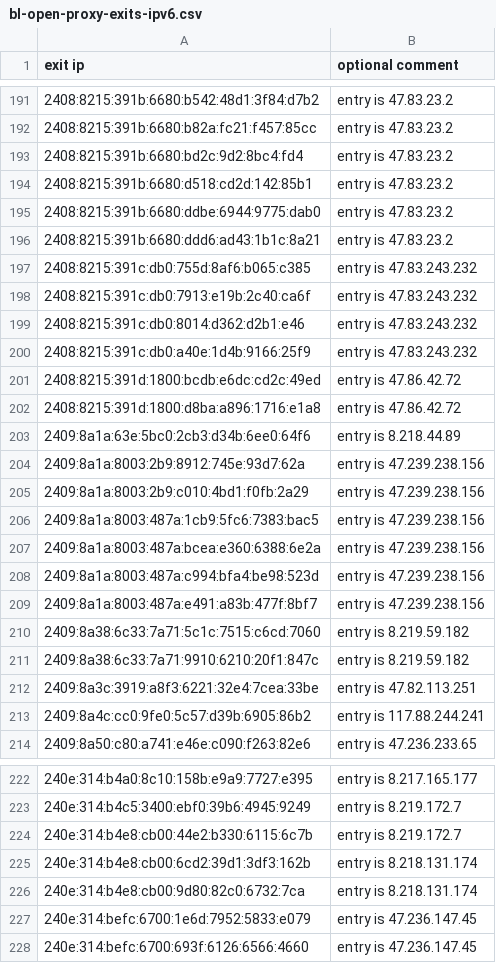
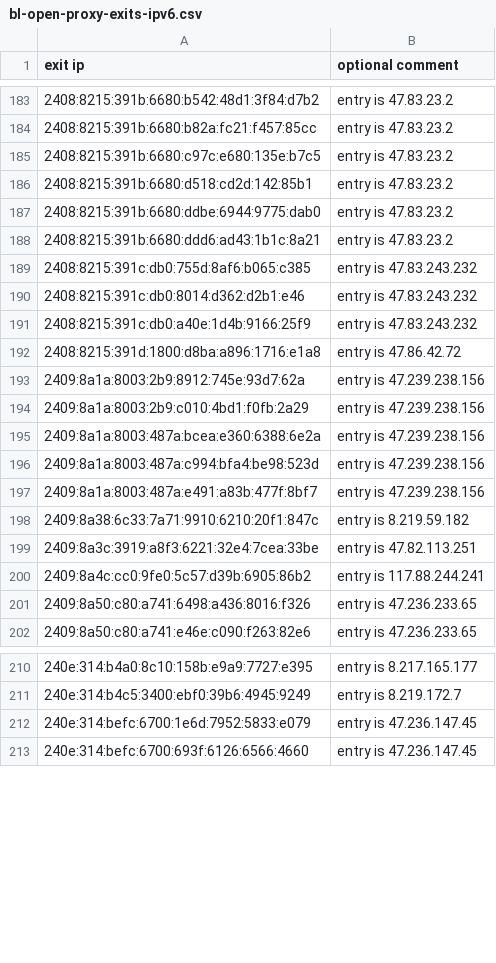
Before and after one commit to mannfredcom/daily-proxy-ips, a CSV file: bl-open-proxy-exits-ipv6.csv, drawn as a sheet; only a part is shown, gaps mark what is left out; the diff covers the shown part only.

Commit message:
Proxy exit lists auto-generated Mon Nov 10 23:59:03 2025

```diff
--- a/bl-open-proxy-exits-ipv6.csv
+++ b/bl-open-proxy-exits-ipv6.csv
@@ -192,3 +184,3 @@ exit ip,optional comment
 2408:8215:391b:6680:b82a:fc21:f457:85cc,entry is 47.83.23.2
-2408:8215:391b:6680:bd2c:9d2:8bc4:fd4,entry is 47.83.23.2
+2408:8215:391b:6680:c97c:e680:135e:b7c5,entry is 47.83.23.2
 2408:8215:391b:6680:d518:cd2d:142:85b1,entry is 47.83.23.2
@@ -197,11 +189,7 @@ exit ip,optional comment
 2408:8215:391c:db0:755d:8af6:b065:c385,entry is 47.83.243.232
-2408:8215:391c:db0:7913:e19b:2c40:ca6f,entry is 47.83.243.232
 2408:8215:391c:db0:8014:d362:d2b1:e46,entry is 47.83.243.232
 2408:8215:391c:db0:a40e:1d4b:9166:25f9,entry is 47.83.243.232
-2408:8215:391d:1800:bcdb:e6dc:cd2c:49ed,entry is 47.86.42.72
 2408:8215:391d:1800:d8ba:a896:1716:e1a8,entry is 47.86.42.72
-2409:8a1a:63e:5bc0:2cb3:d34b:6ee0:64f6,entry is 8.218.44.89
 2409:8a1a:8003:2b9:8912:745e:93d7:62a,entry is 47.239.238.156
 2409:8a1a:8003:2b9:c010:4bd1:f0fb:2a29,entry is 47.239.238.156
-2409:8a1a:8003:487a:1cb9:5fc6:7383:bac5,entry is 47.239.238.156
 2409:8a1a:8003:487a:bcea:e360:6388:6e2a,entry is 47.239.238.156
@@ -209,3 +197,2 @@ exit ip,optional comment
 2409:8a1a:8003:487a:e491:a83b:477f:8bf7,entry is 47.239.238.156
-2409:8a38:6c33:7a71:5c1c:7515:c6cd:7060,entry is 8.219.59.182
 2409:8a38:6c33:7a71:9910:6210:20f1:847c,entry is 8.219.59.182
@@ -213,2 +200,3 @@ exit ip,optional comment
 2409:8a4c:cc0:9fe0:5c57:d39b:6905:86b2,entry is 117.88.244.241
+2409:8a50:c80:a741:6498:a436:8016:f326,entry is 47.236.233.65
 2409:8a50:c80:a741:e46e:c090:f263:82e6,entry is 47.236.233.65
@@ -223,5 +211,2 @@ exit ip,optional comment
 240e:314:b4c5:3400:ebf0:39b6:4945:9249,entry is 8.219.172.7
-240e:314:b4e8:cb00:44e2:b330:6115:6c7b,entry is 8.219.172.7
-240e:314:b4e8:cb00:6cd2:39d1:3df3:162b,entry is 8.218.131.174
-240e:314:b4e8:cb00:9d80:82c0:6732:7ca,entry is 8.218.131.174
 240e:314:befc:6700:1e6d:7952:5833:e079,entry is 47.236.147.45
```
Also changed, not shown: 39 added rows, 41 removed rows and 3 edited cells elsewhere in this file, bl-open-proxy-exits-ipv4.csv.
